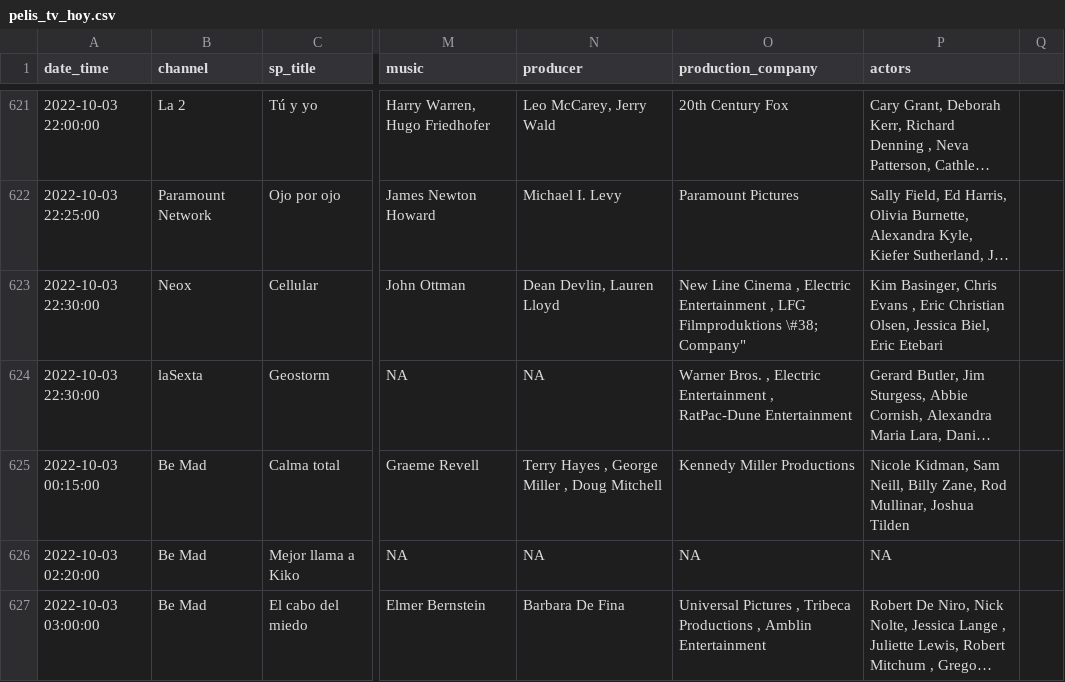
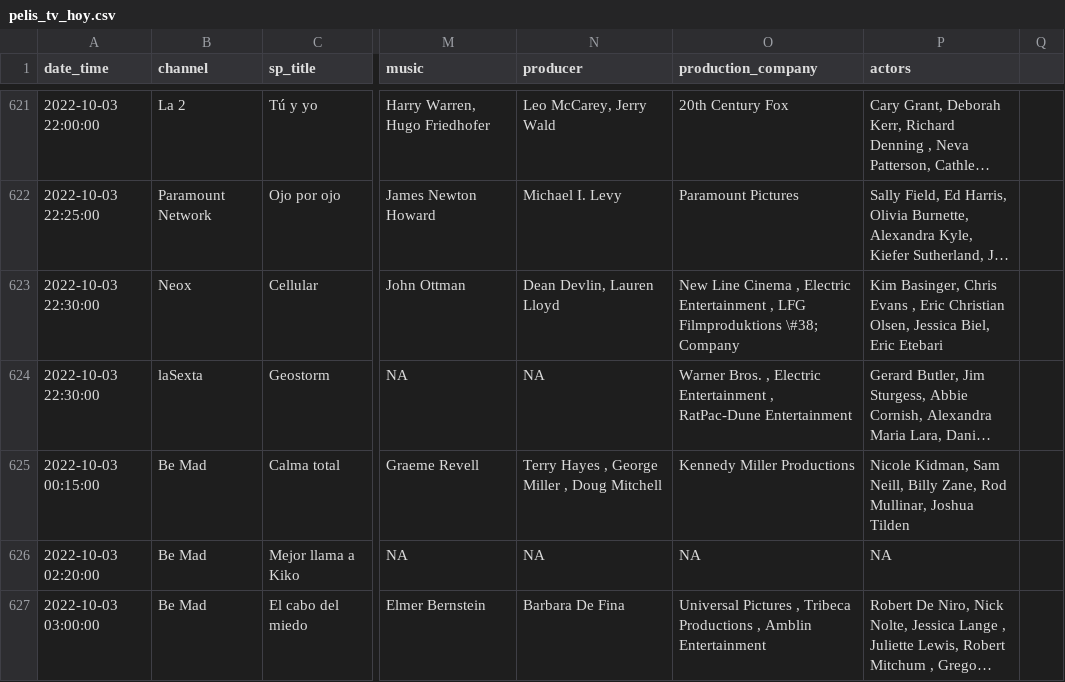
Before and after one commit to GuilleDiaz7/Automatic-Web-Scraping-of-Spanish-TDT-Films, a CSV file: data/pelis_tv_hoy.csv, drawn as a sheet; only a part is shown, gaps mark what is left out; long unchanged cells end in …; the diff covers the shown part only; the diff names each change by its address in the sheet, - before the commit and + after, or states it on an @@ line.

```diff
--- a/data/pelis_tv_hoy.csv
+++ b/data/pelis_tv_hoy.csv
-O623 (production_company): …Filmproduktions \#38; Company"
+O623 (production_company): …Filmproduktions \#38; Company
```
Also changed, not shown: 14 edited cells elsewhere in this file.
